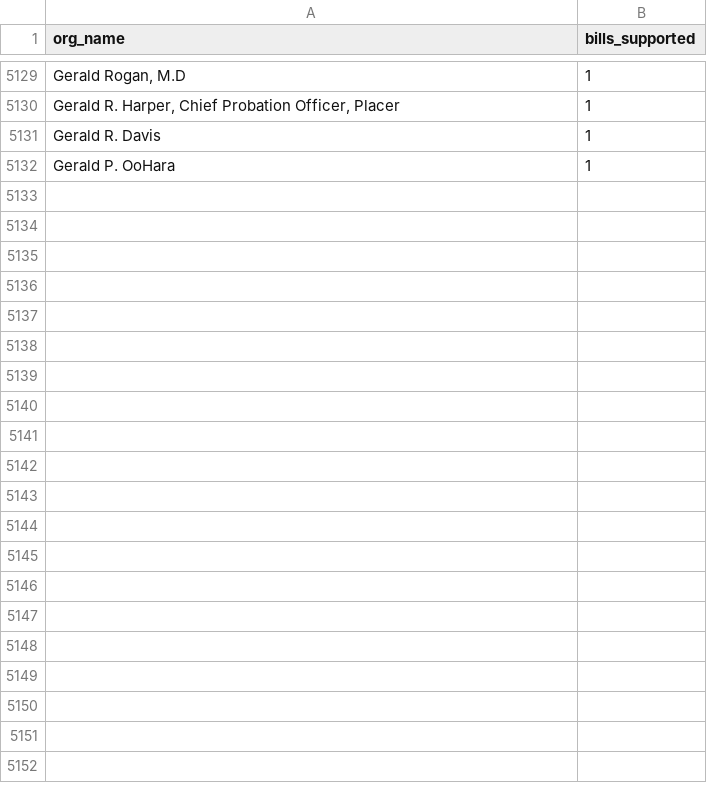
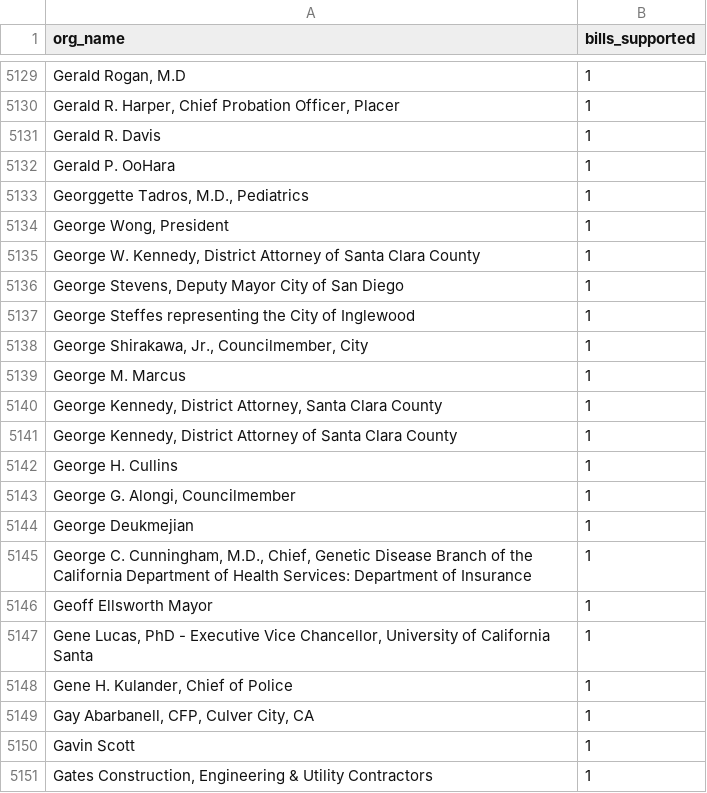
Before and after one commit to Nall-Group/california-groups-disambiguation, a CSV file: org_name_for_cleaning/leginfo_individuals.csv, drawn as a sheet; only a part is shown, gaps mark what is left out; the diff covers the shown part only; the diff names each change by its address in the sheet, - before the commit and + after, or states it on an @@ line.

```diff
--- a/org_name_for_cleaning/leginfo_individuals.csv
+++ b/org_name_for_cleaning/leginfo_individuals.csv
+row 5133: Georggette Tadros, M.D., Pediatrics | 1
+row 5134: George Wong, President | 1
+row 5135: George W. Kennedy, District Attorney of Santa Clara County | 1
+row 5136: George Stevens, Deputy Mayor City of San Diego | 1
+row 5137: George Steffes representing the City of Inglewood | 1
+row 5138: George Shirakawa, Jr., Councilmember, City | 1
+row 5139: George M. Marcus | 1
+row 5140: George Kennedy, District Attorney, Santa Clara County | 1
+row 5141: George Kennedy, District Attorney of Santa Clara County | 1
+row 5142: George H. Cullins | 1
+row 5143: George G. Alongi, Councilmember | 1
+row 5144: George Deukmejian | 1
+row 5145: George C. Cunningham, M.D., Chief, Genetic Disease Branch of the California Department of Health Services: Department of Insurance | 1
+row 5146: Geoff Ellsworth Mayor | 1
+row 5147: Gene Lucas, PhD - Executive Vice Chancellor, University of California Santa | 1
+row 5148: Gene H. Kulander, Chief of Police | 1
+row 5149: Gay Abarbanell, CFP, Culver City, CA | 1
+row 5150: Gavin Scott | 1
+row 5151: Gates Construction, Engineering & Utility Contractors | 1
```
Also changed, not shown: 26 added rows elsewhere in this file, org_name_for_cleaning/leginfo_added_to_crosswalk.csv, org_name_for_cleaning/leginfo_conjoined.csv, 7 other files.
